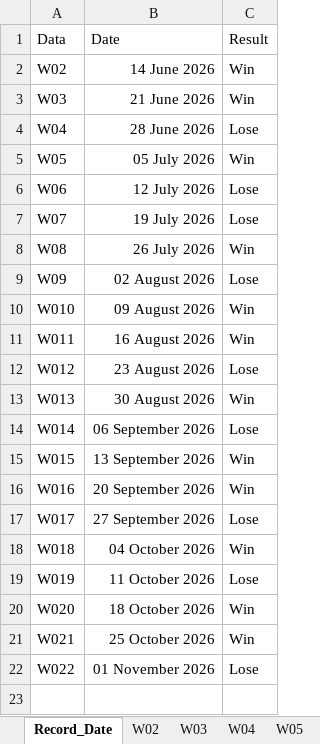
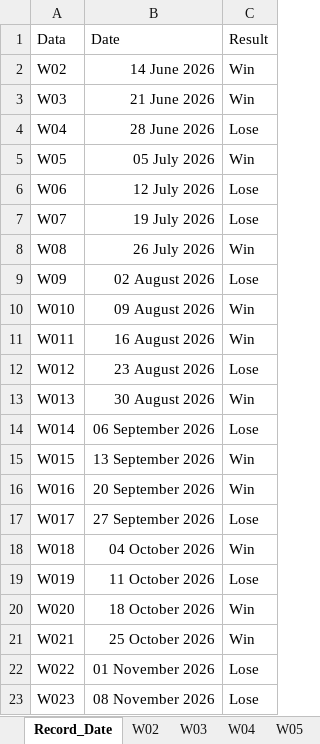
Before and after one commit to game-gomamon/gvgplaner, an Excel workbook: data/player_stat.xlsx, sheet Record_Date, drawn as a sheet; values as stored, in another font and other column widths than the file's, no borders; the diff names each change by its address in the sheet, - before the commit and + after, or states it on an @@ line.

```diff
--- a/data/player_stat.xlsx (sheet Record_Date)
+++ b/data/player_stat.xlsx (sheet Record_Date)
+row 23: W023 | 08 November 2026 | Lose
```
Also changed, not shown: other sheet tabs, data/graph.xlsx, 2 other files.
